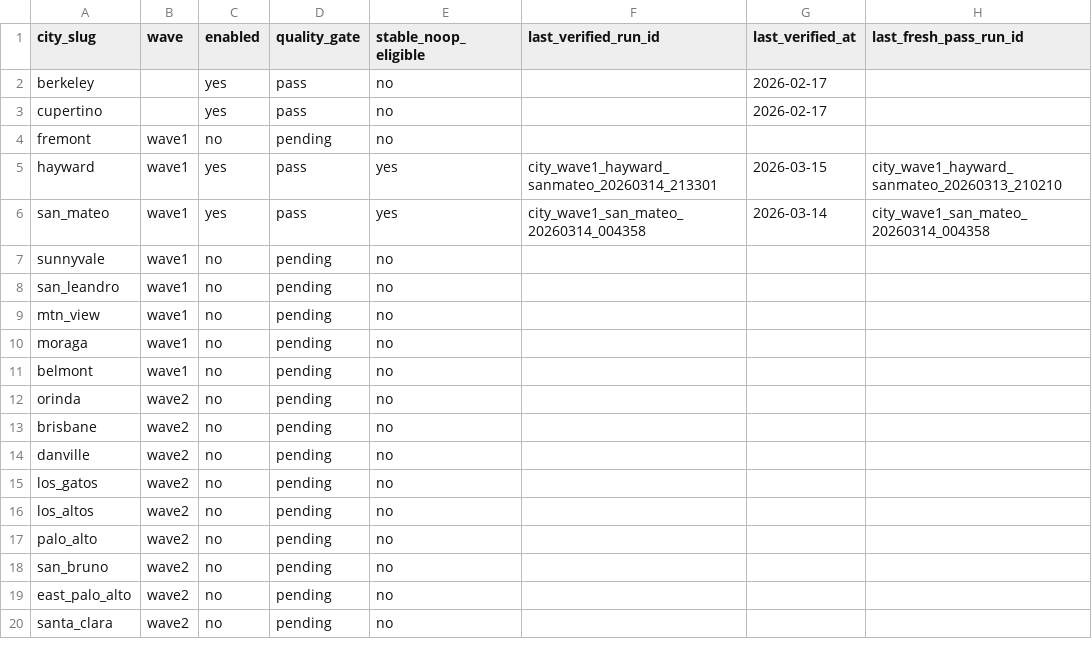
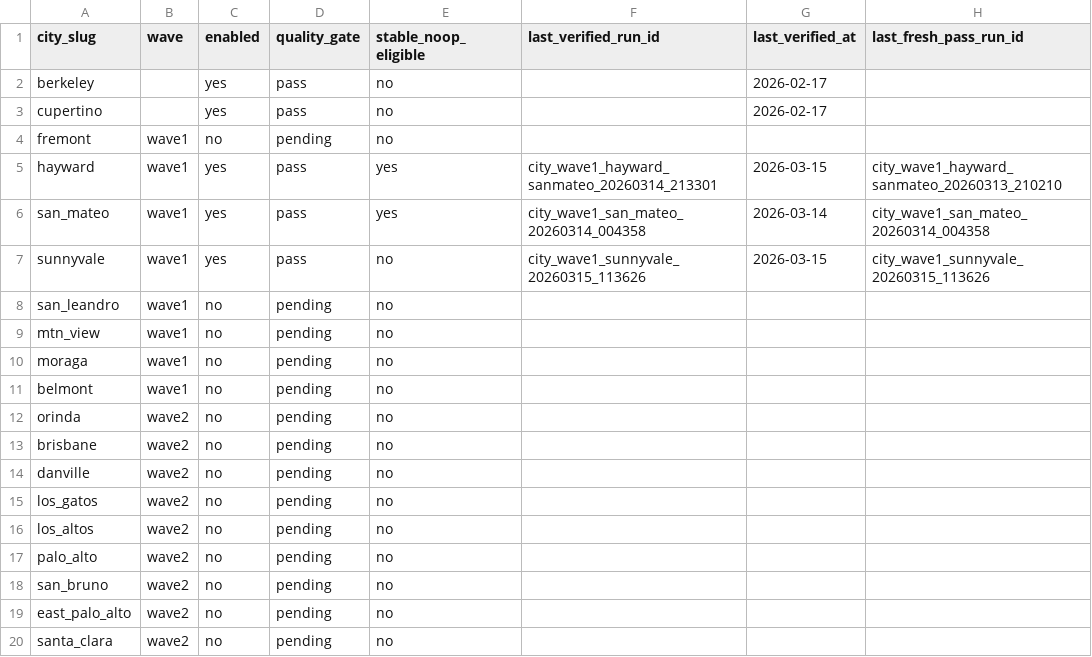
Before and after one commit to manumissio/town-council, a CSV file: city_metadata/city_rollout_registry.csv, drawn as a sheet.

Commit message:
rollout: promote Sunnyvale after passing onboarding validation
What changed:
- update the rollout registry entry for sunnyvale from pending to pass
- mark Sunnyvale enabled for wave-1 rollout
- record the passing run id and verification date in the registry

Why:
- Sunnyvale passed the first-time onboarding flow with run city_wave1_sunnyvale_20260315_113626
- rollout truth lives in city_metadata/city_rollout_registry.csv, so the repo should reflect the promotion explicitly

Risk and compat:
- registry-only change
- no code behavior changes outside rollout enablement for Sunnyvale

```diff
--- a/city_metadata/city_rollout_registry.csv
+++ b/city_metadata/city_rollout_registry.csv
@@ -6,3 +6,3 @@ hayward,wave1,yes,pass,yes,city_wave1_hayward_sanmateo_20260314_213301,2026-03-1
 san_mateo,wave1,yes,pass,yes,city_wave1_san_mateo_20260314_004358,2026-03-14,city_wave1_san_mateo_20260314_004358
-sunnyvale,wave1,no,pending,no,,,
+sunnyvale,wave1,yes,pass,no,city_wave1_sunnyvale_20260315_113626,2026-03-15,city_wave1_sunnyvale_20260315_113626
 san_leandro,wave1,no,pending,no,,,
```
